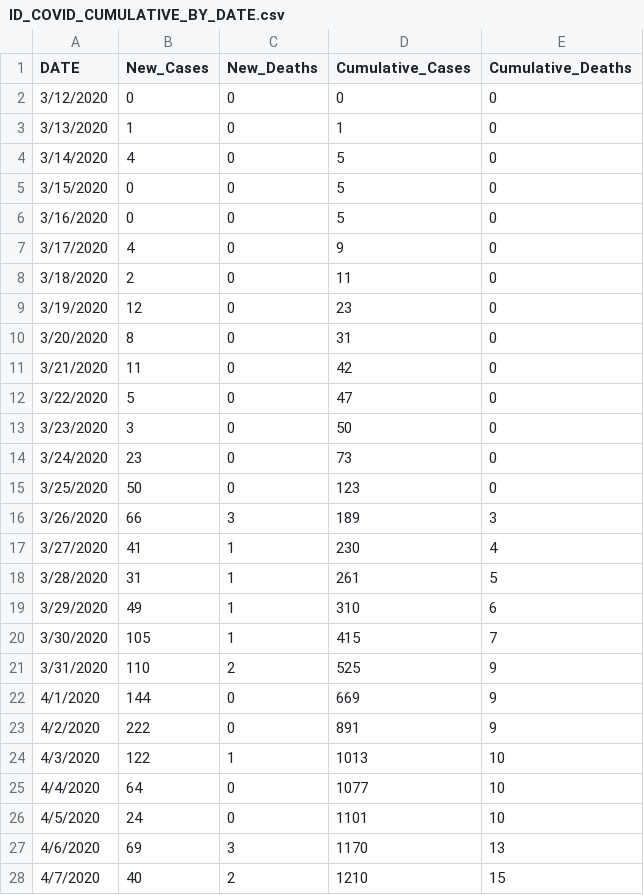
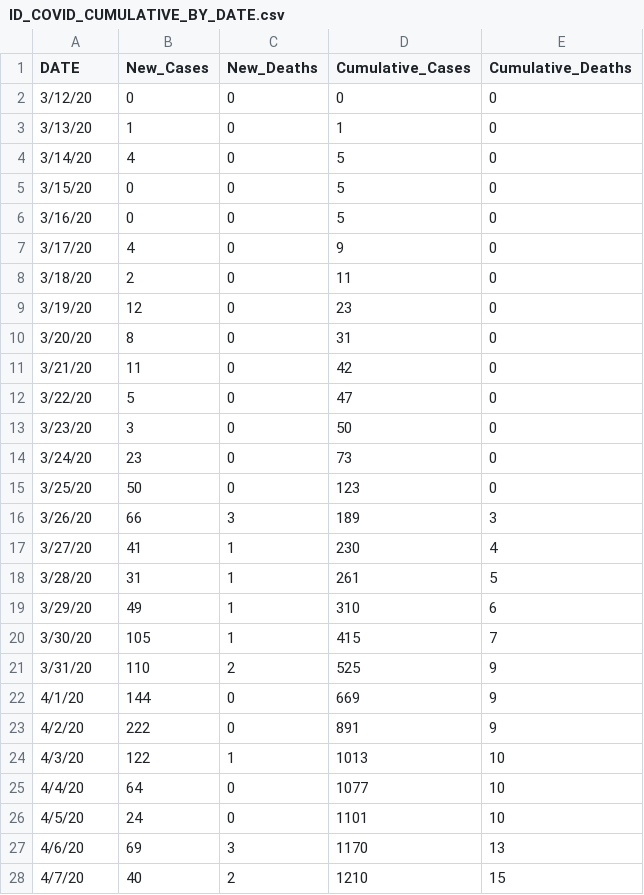
Before and after one commit to Boise-State-HCRI/Idaho_COVID-19, a CSV file: ID_COVID_CUMULATIVE_BY_DATE.csv, drawn as a sheet; only a part is shown; the diff covers the shown part only.

```diff
--- a/ID_COVID_CUMULATIVE_BY_DATE.csv
+++ b/ID_COVID_CUMULATIVE_BY_DATE.csv
@@ -1,28 +1,28 @@
 DATE,New_Cases,New_Deaths,Cumulative_Cases,Cumulative_Deaths
-3/12/2020,0,0,0,0
-3/13/2020,1,0,1,0
-3/14/2020,4,0,5,0
-3/15/2020,0,0,5,0
-3/16/2020,0,0,5,0
-3/17/2020,4,0,9,0
-3/18/2020,2,0,11,0
-3/19/2020,12,0,23,0
-3/20/2020,8,0,31,0
-3/21/2020,11,0,42,0
-3/22/2020,5,0,47,0
-3/23/2020,3,0,50,0
-3/24/2020,23,0,73,0
-3/25/2020,50,0,123,0
-3/26/2020,66,3,189,3
-3/27/2020,41,1,230,4
-3/28/2020,31,1,261,5
-3/29/2020,49,1,310,6
-3/30/2020,105,1,415,7
-3/31/2020,110,2,525,9
-4/1/2020,144,0,669,9
-4/2/2020,222,0,891,9
-4/3/2020,122,1,1013,10
-4/4/2020,64,0,1077,10
-4/5/2020,24,0,1101,10
-4/6/2020,69,3,1170,13
-4/7/2020,40,2,1210,15
+3/12/20,0,0,0,0
+3/13/20,1,0,1,0
+3/14/20,4,0,5,0
+3/15/20,0,0,5,0
+3/16/20,0,0,5,0
+3/17/20,4,0,9,0
+3/18/20,2,0,11,0
+3/19/20,12,0,23,0
+3/20/20,8,0,31,0
+3/21/20,11,0,42,0
+3/22/20,5,0,47,0
+3/23/20,3,0,50,0
+3/24/20,23,0,73,0
+3/25/20,50,0,123,0
+3/26/20,66,3,189,3
+3/27/20,41,1,230,4
+3/28/20,31,1,261,5
+3/29/20,49,1,310,6
+3/30/20,105,1,415,7
+3/31/20,110,2,525,9
+4/1/20,144,0,669,9
+4/2/20,222,0,891,9
+4/3/20,122,1,1013,10
+4/4/20,64,0,1077,10
+4/5/20,24,0,1101,10
+4/6/20,69,3,1170,13
+4/7/20,40,2,1210,15
```
Also changed, not shown: 3 added rows and 39 edited cells elsewhere in this file, ID_COVID_CUMULATIVE_BY_COUNTY.csv, ID_COVID_DAILY_COUNT.csv, 12 other files.
